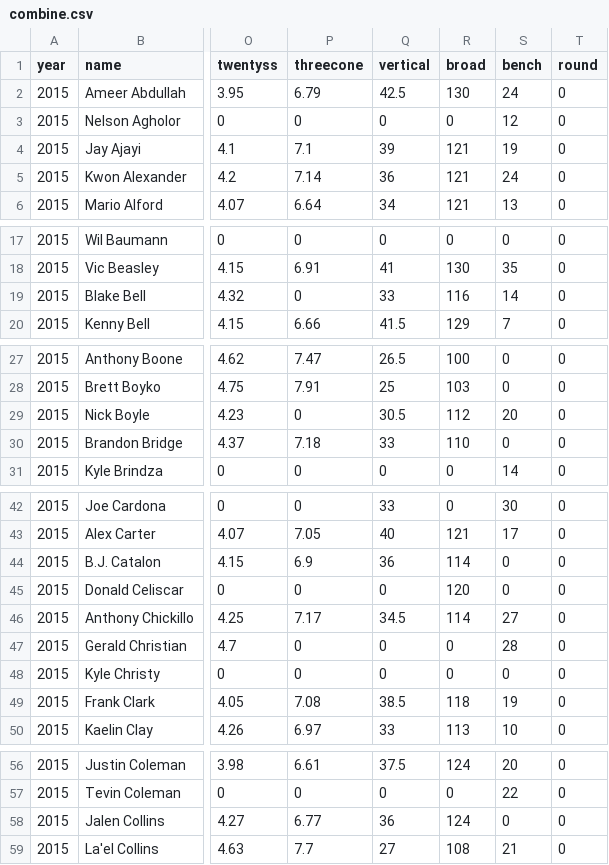
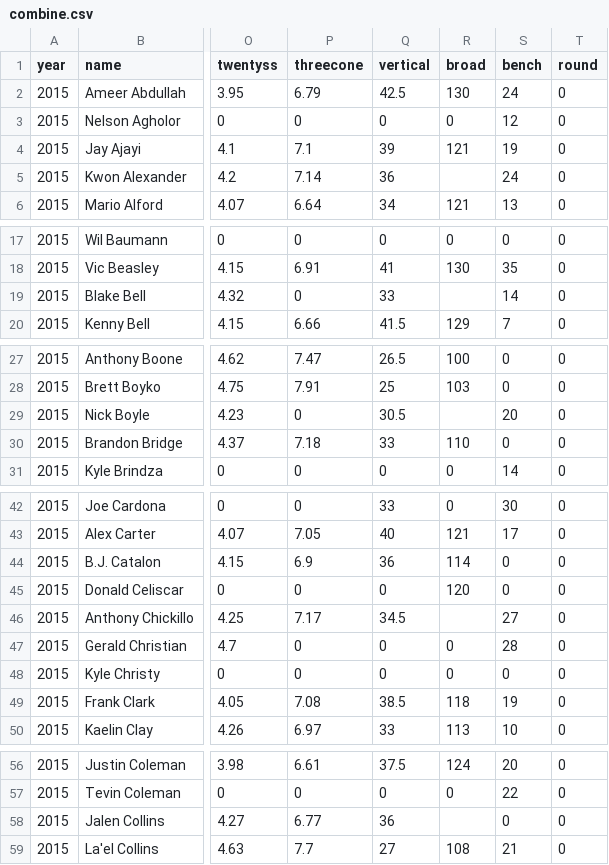
Before and after one commit to valvulpe/DAT_SF_18, a CSV file: labs/data/combine.csv, drawn as a sheet; only a part is shown, gaps mark what is left out; the diff covers the shown part only; the diff names each change by its address in the sheet, - before the commit and + after, or states it on an @@ line.

Commit message:
Adding Lab 3 - Data Cleaning

```diff
--- a/labs/data/combine.csv
+++ b/labs/data/combine.csv
-R5 (broad): 121
+R5 (broad): (empty)
-R19 (broad): 116
+R19 (broad): (empty)
-R29 (broad): 112
+R29 (broad): (empty)
-R46 (broad): 114
+R46 (broad): (empty)
-R58 (broad): 124
+R58 (broad): (empty)
```
Also changed, not shown: 2 edited cells elsewhere in this file, 1 other file.
